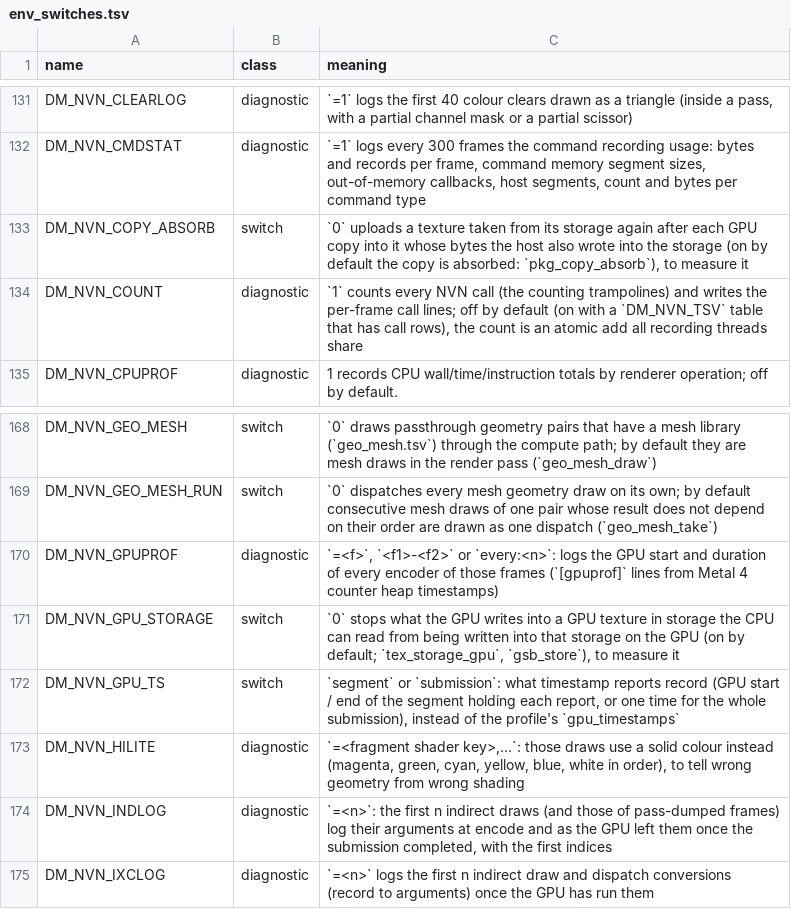
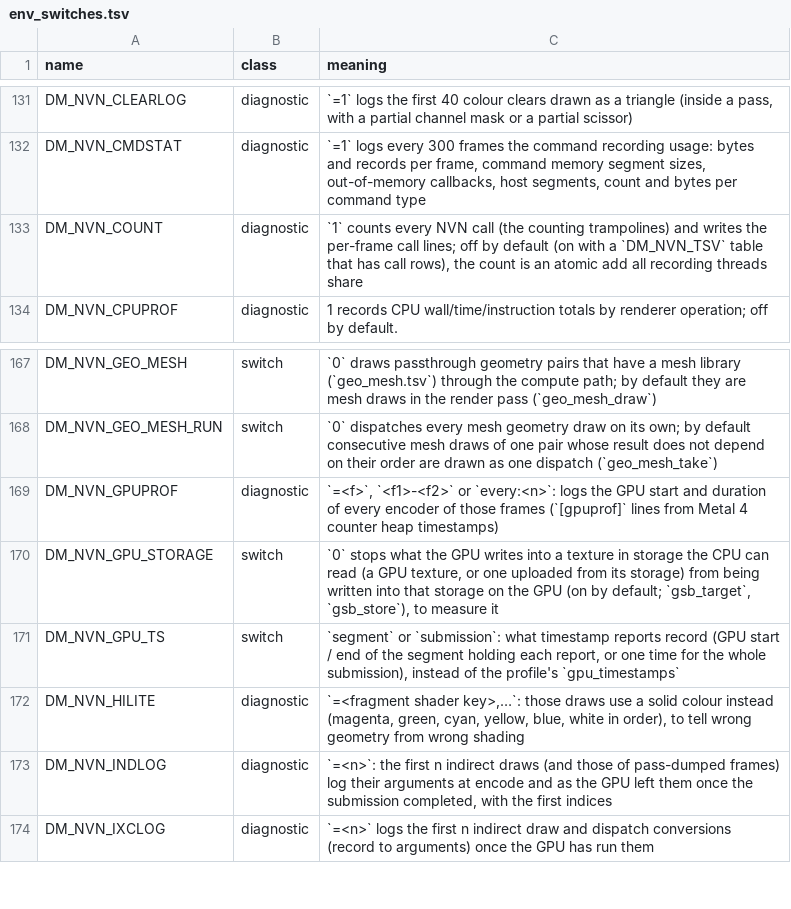
Before and after one commit to Mars-Mah3r/nxnative, a TSV file: docs/env_switches.tsv, drawn as a sheet; only a part is shown, gaps mark what is left out.

Commit message:
What the GPU writes into a texture uploaded from its storage is written into that storage on the GPU, as for GPU textures: render passes, clears and copies all go through gsb_store, and the CPU readback with its absorb tables, the copies' CPU mirror and the readback buffers are gone
- gsb_store / gsb_store_buf take block-compressed, 3D and linear storage (swz kernel); an upload waits while the command buffer being encoded holds a store into the texture (gsb_held)
- From a texture's first store its edge-page bytes live in a buffer the GPU writes too (pkg_edges_gpu), so a write beside it is not taken as a write into it: Minecraft Dungeons II re-uploaded 17-22 small textures without it, 0 with it
- The CPU landing cost 159-316 us a frame for Tears of the Kingdom's four targets (bench, M4 Pro)
- Tests: t_readback (hazards, edge bytes after a store), t_cpu_storage, t_nvn 6c3/6c4 through the queue; Octopath Traveler II regress PASS; Minecraft Dungeons II title to Squid Coast A/B against main

(cherry picked from commit ab41d6a177819559c76d8e4381791550ababa097)

```diff
--- a/docs/env_switches.tsv
+++ b/docs/env_switches.tsv
@@ -132,3 +132,2 @@ DM_NVN_CLEARLOG	diagnostic	`=1` logs the first 40 colour clears drawn as a trian
 DM_NVN_CMDSTAT	diagnostic	`=1` logs every 300 frames the command recording usage: bytes and records per frame, command memory segment sizes, out-of-memory callbacks, host segments, count and bytes per command type
-DM_NVN_COPY_ABSORB	switch	`0` uploads a texture taken from its storage again after each GPU copy into it whose bytes the host also wrote into the storage (on by default the copy is absorbed: `pkg_copy_absorb`), to measure it
 DM_NVN_COUNT	diagnostic	`1` counts every NVN call (the counting trampolines) and writes the per-frame call lines; off by default (on with a `DM_NVN_TSV` table that has call rows), the count is an atomic add all recording threads share
@@ -170,3 +169,3 @@ DM_NVN_GEO_MESH_RUN	switch	`0` dispatches every mesh geometry draw on its own; b
 DM_NVN_GPUPROF	diagnostic	`=<f>`, `<f1>-<f2>` or `every:<n>`: logs the GPU start and duration of every encoder of those frames (`[gpuprof]` lines from Metal 4 counter heap timestamps)
-DM_NVN_GPU_STORAGE	switch	`0` stops what the GPU writes into a GPU texture in storage the CPU can read from being written into that storage on the GPU (on by default; `tex_storage_gpu`, `gsb_store`), to measure it
+DM_NVN_GPU_STORAGE	switch	`0` stops what the GPU writes into a texture in storage the CPU can read (a GPU texture, or one uploaded from its storage) from being written into that storage on the GPU (on by default; `gsb_target`, `gsb_store`), to measure it
 DM_NVN_GPU_TS	switch	`segment` or `submission`: what timestamp reports record (GPU start / end of the segment holding each report, or one time for the whole submission), instead of the profile's `gpu_timestamps`
```
Also changed, not shown: 13 other files.
